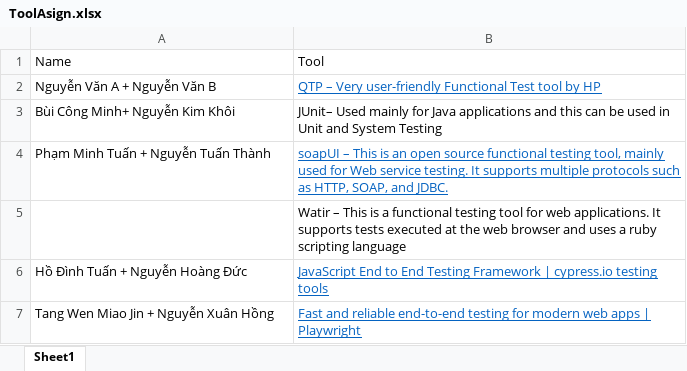
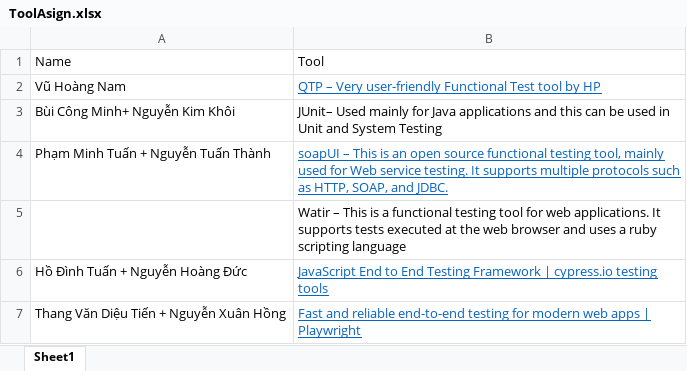
Before and after one commit to Bottle1985/SoftwareTesting, an Excel workbook: document/ToolAsign.xlsx, sheet Sheet1, drawn as a sheet; values as stored, in another font and other column widths than the file's, no borders; the diff names each change by its address in the sheet, - before the commit and + after, or states it on an @@ line.

Commit message:
Update ToolAsign.xlsx
tien

```diff
--- a/document/ToolAsign.xlsx (sheet Sheet1)
+++ b/document/ToolAsign.xlsx (sheet Sheet1)
-A2: Nguyễn Văn A + Nguyễn Văn B
+A2: Vũ Hoàng Nam
-A7: Tang Wen Miao Jin + Nguyễn Xuân Hồng
+A7: Thang Văn Diệu Tiến + Nguyễn Xuân Hồng
```
